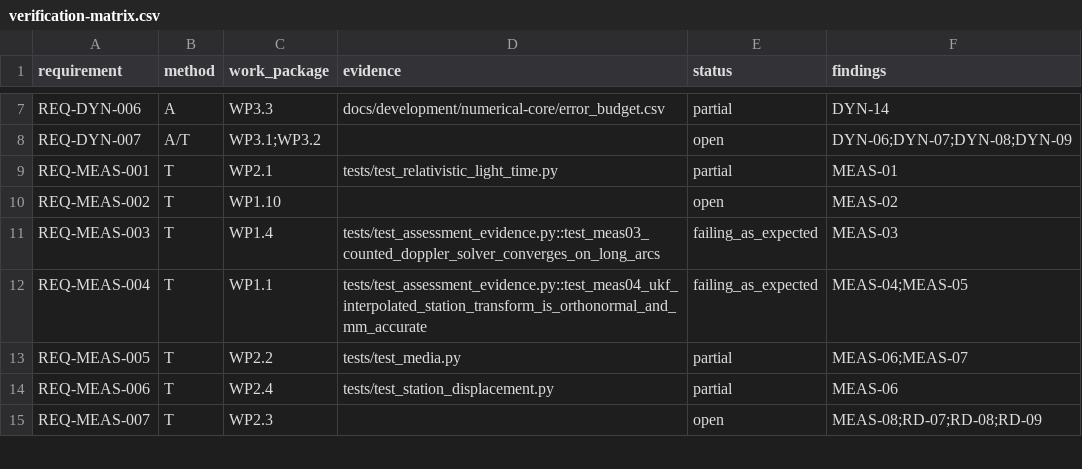
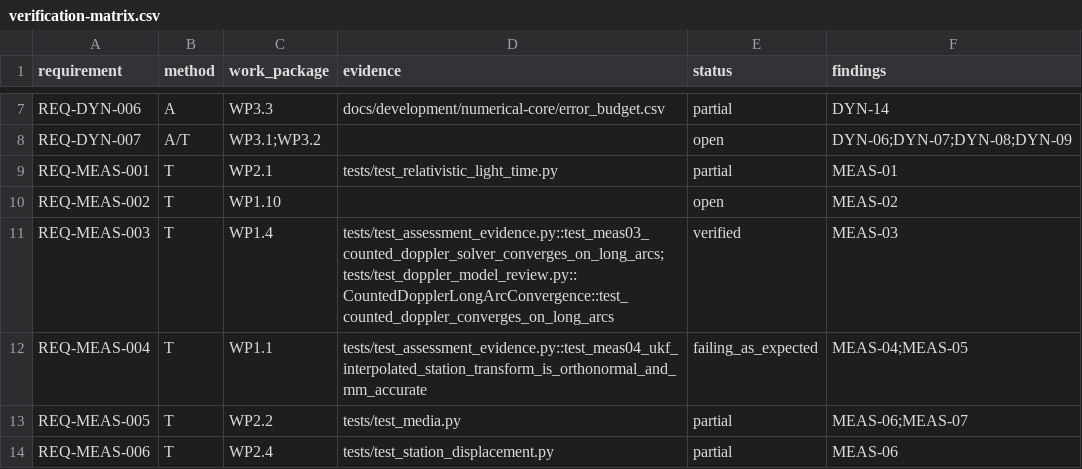
Before and after one commit to halici21/lunar-orbit-determination, a CSV file: docs/assurance/verification-matrix.csv, drawn as a sheet; only a part is shown, gaps mark what is left out; the shorter side is filled out with more unchanged rows.

```diff
--- a/docs/assurance/verification-matrix.csv
+++ b/docs/assurance/verification-matrix.csv
@@ -10,3 +10,3 @@ REQ-MEAS-001,T,WP2.1,tests/test_relativistic_light_time.py,partial,MEAS-01
 REQ-MEAS-002,T,WP1.10,,open,MEAS-02
-REQ-MEAS-003,T,WP1.4,tests/test_assessment_evidence.py::test_meas03_counted_doppler_solver_converges_on_long_arcs,failing_as_expected,MEAS-03
+REQ-MEAS-003,T,WP1.4,tests/test_assessment_evidence.py::test_meas03_counted_doppler_solver_converges_on_long_arcs;tests/test_doppler_model_review.py::CountedDopplerLongArcConvergence::test_counted_doppler_converges_on_long_arcs,verified,MEAS-03
 REQ-MEAS-004,T,WP1.1,tests/test_assessment_evidence.py::test_meas04_ukf_interpolated_station_transform_is_orthonormal_and_mm_accurate,failing_as_expected,MEAS-04;MEAS-05
```
Also changed, not shown: 8 other files.
